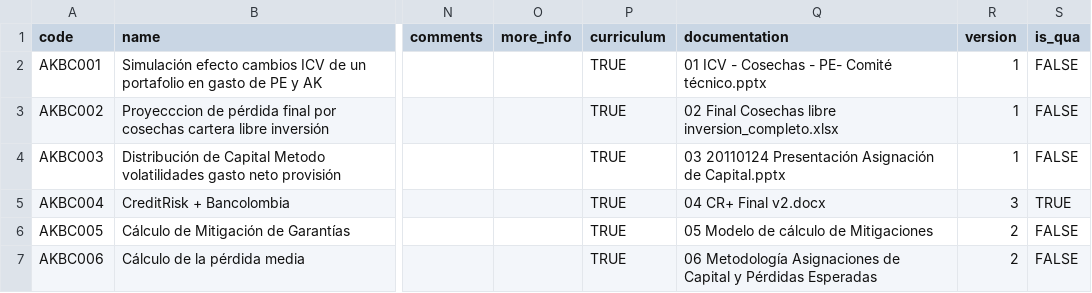
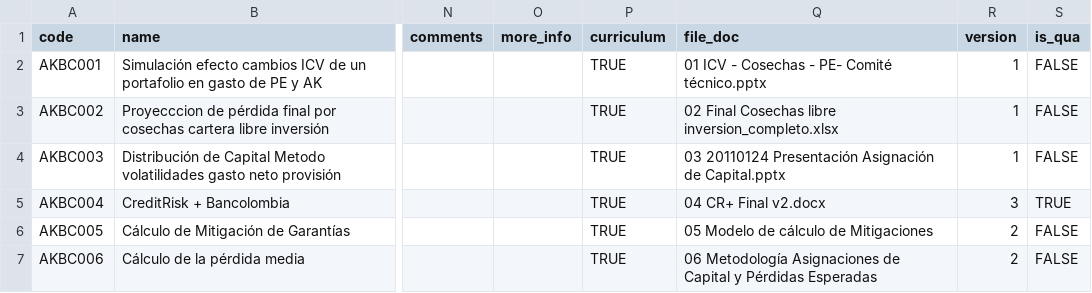
Before and after one commit to andyvito/inventory, a CSV file: db/seed_data/models.csv, drawn as a sheet; only a part is shown, gaps mark what is left out; the diff names each change by its address in the sheet, - before the commit and + after, or states it on an @@ line.

Commit message:
changes to models API endpoint with grape entities

```diff
--- a/db/seed_data/models.csv
+++ b/db/seed_data/models.csv
-Q1: documentation
+Q1: file_doc
```
Also changed, not shown: 6 other files.
